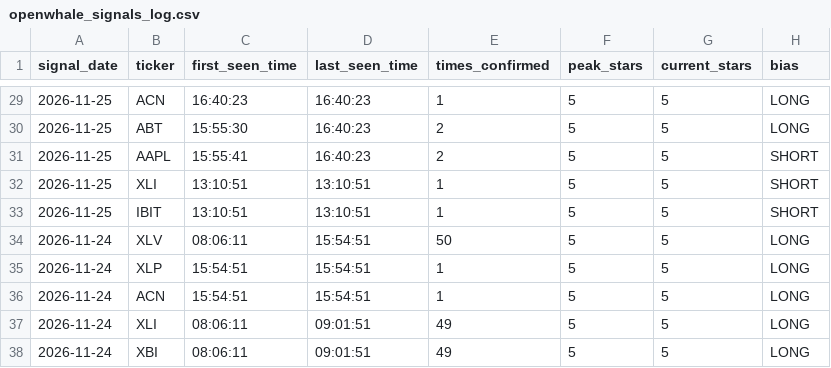
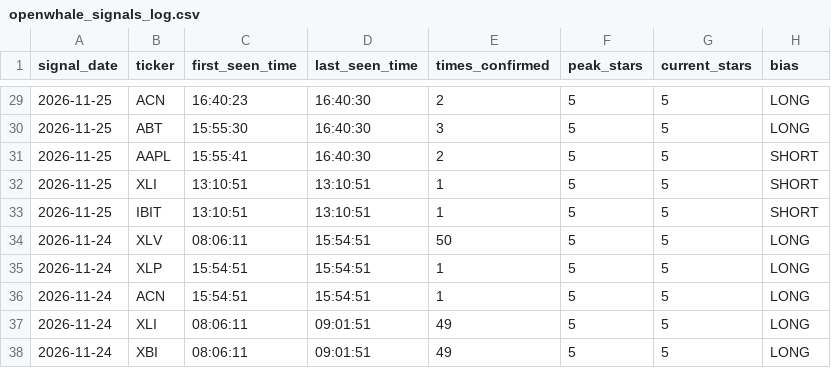
Before and after one commit to Shankar-Lakshminarayanan/OpenWhale, a CSV file: openwhale_signals_log.csv, drawn as a sheet; only a part is shown, gaps mark what is left out; the diff covers the shown part only; the diff names each change by its address in the sheet, - before the commit and + after, or states it on an @@ line.

```diff
--- a/openwhale_signals_log.csv
+++ b/openwhale_signals_log.csv
-D29:D31 (last_seen_time): 16:40:23
+D29:D31 (last_seen_time): 16:40:30
-E29 (times_confirmed): 1
+E29 (times_confirmed): 2
-E30 (times_confirmed): 2
+E30 (times_confirmed): 3
```
Also changed, not shown: 36 edited cells elsewhere in this file.
